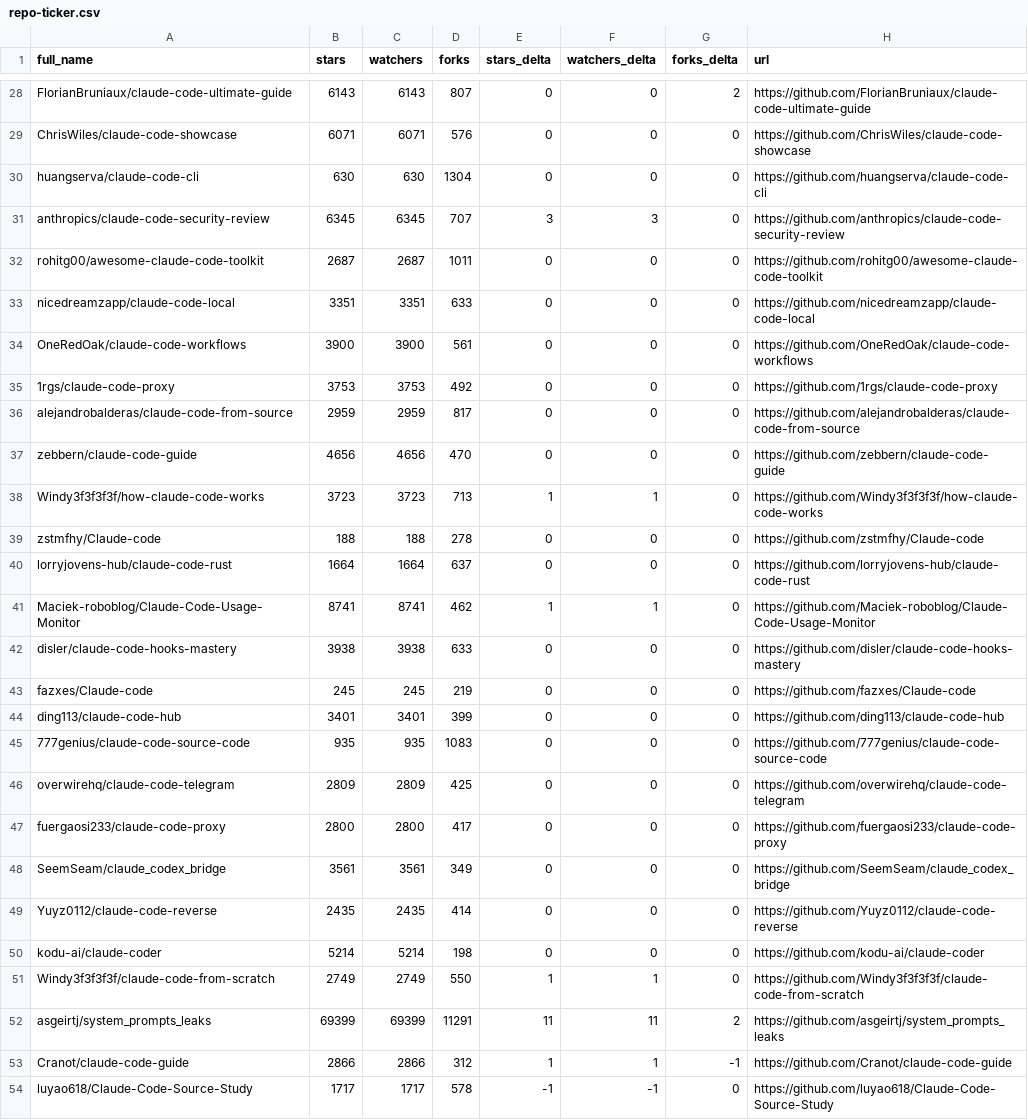
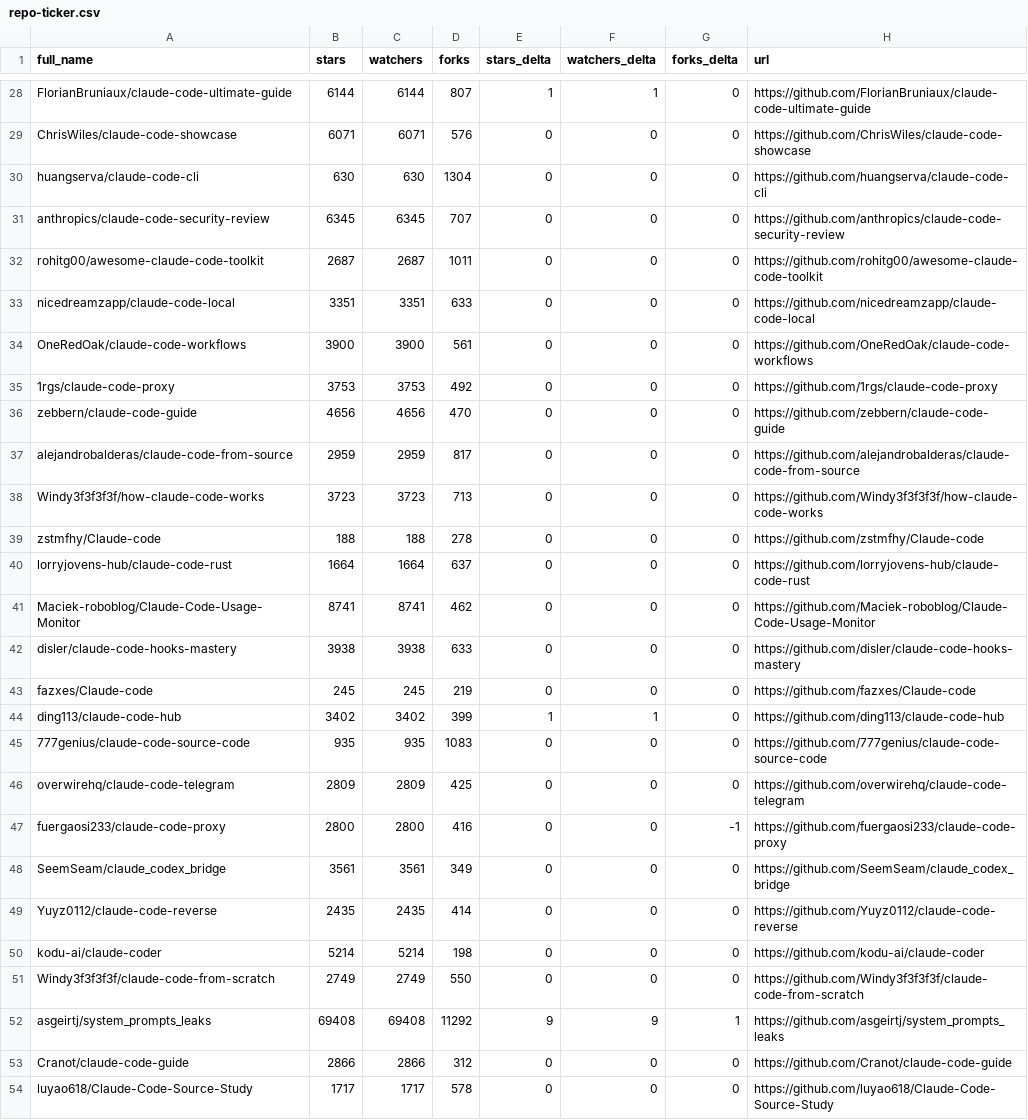
Before and after one commit to markbyrne938-crypto/awesome-claude-code, a CSV file: data/repo-ticker.csv, drawn as a sheet; only a part is shown, gaps mark what is left out; the diff covers the shown part only; the diff names each change by its address in the sheet, - before the commit and + after, or states it on an @@ line.

```diff
--- a/data/repo-ticker.csv
+++ b/data/repo-ticker.csv
-B28 (stars): 6143
+B28 (stars): 6144
-C28 (watchers): 6143
+C28 (watchers): 6144
-E28 (stars_delta): 0
+E28 (stars_delta): 1
-F28 (watchers_delta): 0
+F28 (watchers_delta): 1
-G28 (forks_delta): 2
+G28 (forks_delta): 0
-E31 (stars_delta): 3
+E31 (stars_delta): 0
-F31 (watchers_delta): 3
+F31 (watchers_delta): 0
@@ row 37 moved to row 36: zebbern/claude-code-guide @@
-E38 (stars_delta): 1
+E38 (stars_delta): 0
-F38 (watchers_delta): 1
+F38 (watchers_delta): 0
-E41 (stars_delta): 1
+E41 (stars_delta): 0
-F41 (watchers_delta): 1
+F41 (watchers_delta): 0
-B44 (stars): 3401
+B44 (stars): 3402
-C44 (watchers): 3401
+C44 (watchers): 3402
-E44 (stars_delta): 0
+E44 (stars_delta): 1
-F44 (watchers_delta): 0
+F44 (watchers_delta): 1
-D47 (forks): 417
+D47 (forks): 416
-G47 (forks_delta): 0
+G47 (forks_delta): -1
-E51 (stars_delta): 1
+E51 (stars_delta): 0
-F51 (watchers_delta): 1
+F51 (watchers_delta): 0
-B52 (stars): 69399
+B52 (stars): 69408
-C52 (watchers): 69399
+C52 (watchers): 69408
-D52 (forks): 11291
+D52 (forks): 11292
-E52 (stars_delta): 11
+E52 (stars_delta): 9
-F52 (watchers_delta): 11
+F52 (watchers_delta): 9
-G52 (forks_delta): 2
+G52 (forks_delta): 1
-E53 (stars_delta): 1
+E53 (stars_delta): 0
-F53 (watchers_delta): 1
+F53 (watchers_delta): 0
-G53 (forks_delta): -1
+G53 (forks_delta): 0
-E54 (stars_delta): -1
+E54 (stars_delta): 0
-F54 (watchers_delta): -1
+F54 (watchers_delta): 0
```
Also changed, not shown: 3 added rows, 3 removed rows, 1 moved row and 99 edited cells elsewhere in this file, 2 other files.
